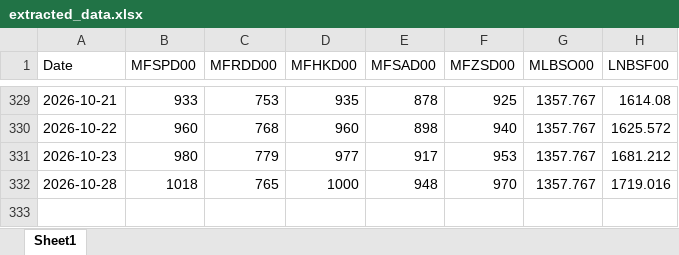
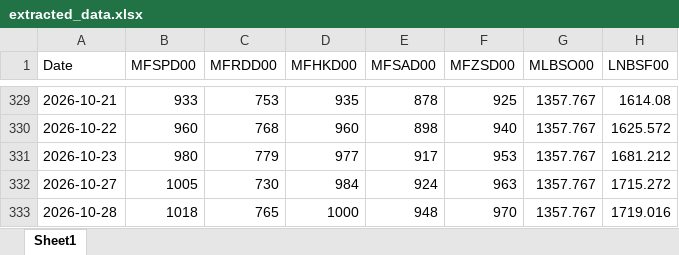
Before and after one commit to mym-pro/Bunker-Analysis, an Excel workbook: history_data/extracted_data.xlsx, sheet Sheet1, drawn as a sheet; only a part is shown, gaps mark what is left out; values as stored, in another font and other column widths than the file's, no borders; the diff names each change by its address in the sheet, - before the commit and + after, or states it on an @@ line.

Commit message:
更新数据 2026-10-30

```diff
--- a/history_data/extracted_data.xlsx (sheet Sheet1)
+++ b/history_data/extracted_data.xlsx (sheet Sheet1)
+row 332: 2026-10-27 | 1005 | 730 | 984 | 924 | 963 | 1357.767 | 1715.272
```
